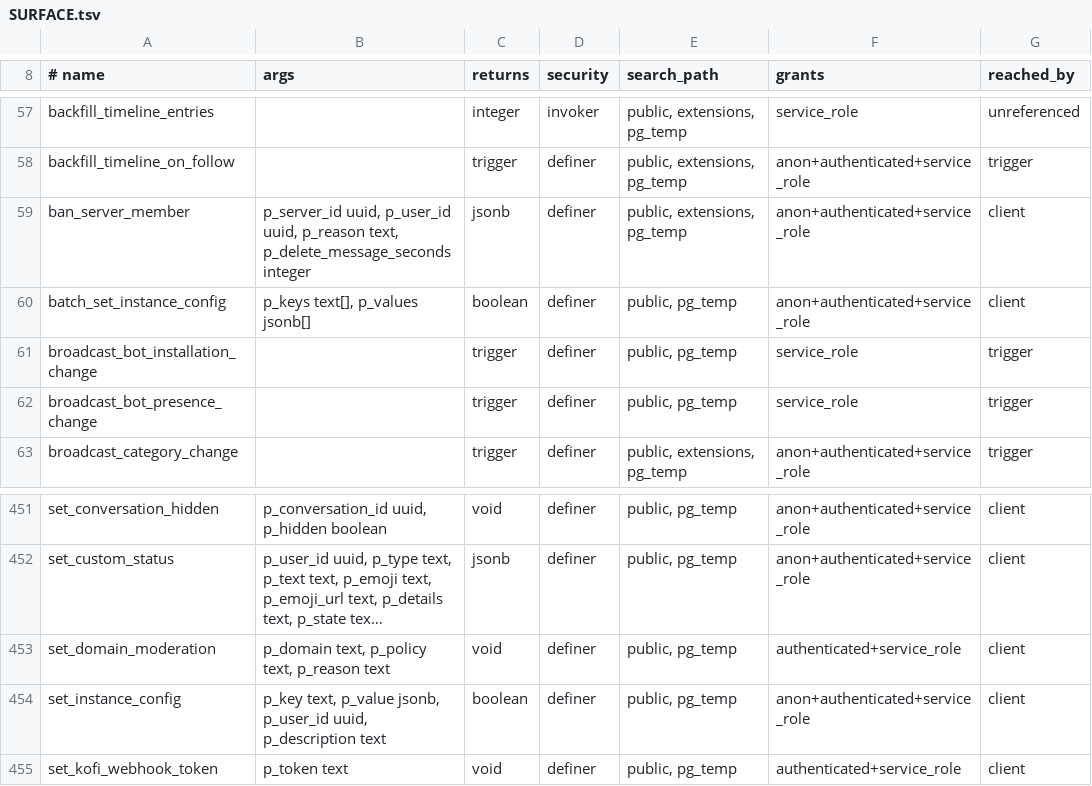
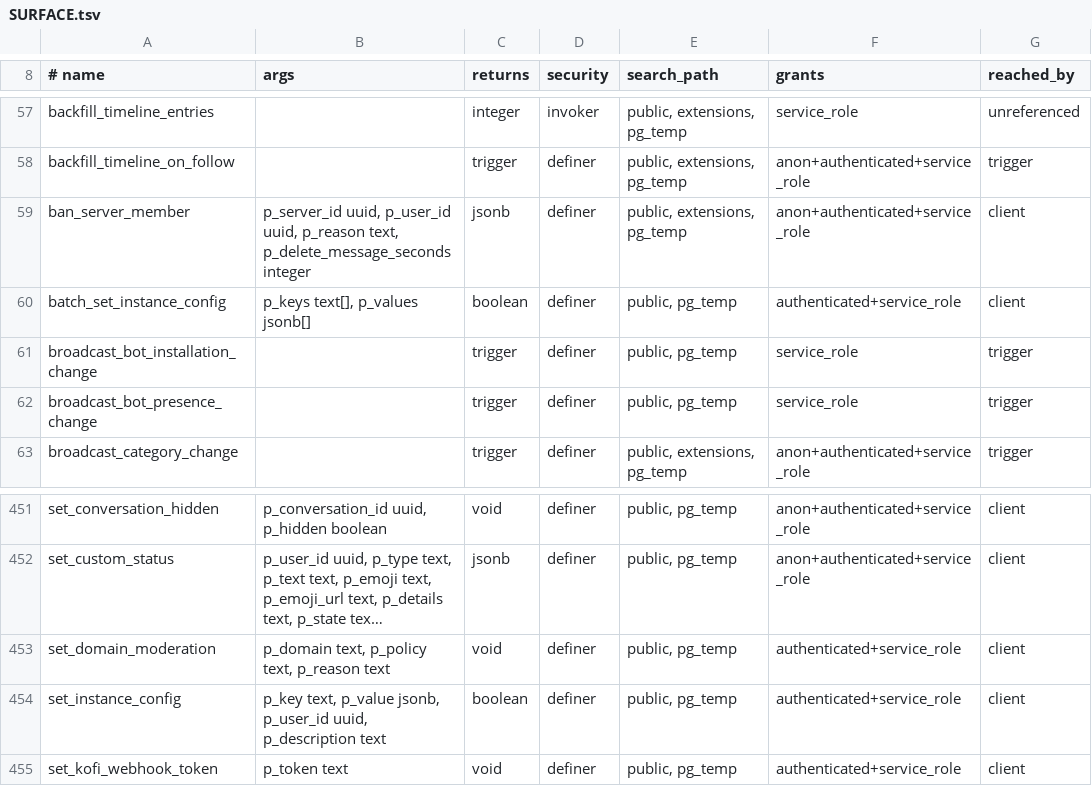
Before and after one commit to y4my4my4m/harmony, a TSV file: db_schema/SURFACE.tsv, drawn as a sheet; only a part is shown, gaps mark what is left out; long unchanged cells end in …; the diff names each change by its address in the sheet, - before the commit and + after, or states it on an @@ line.

Commit message:
fix(security): instance config writers require an admin caller
Production carried set_instance_config(p_admin_id, p_key, p_value,
p_description), a definer that trusted p_admin_id under the default
PUBLIC EXECUTE: anon rewrote any instance config key by naming an
admin's profile id, which is public. The client's signature
(p_key, p_value, p_user_id, p_description) did not exist there, so
single-key admin writes failed. The old overload is dropped; both
writers act as the caller, require an instance admin, record updated_by,
log config_change, and are executable by authenticated and service_role
only.

Migration 20261006750001, pgTAP 75_instance_config_writers.

```diff
--- a/db_schema/SURFACE.tsv
+++ b/db_schema/SURFACE.tsv
-F60 (grants): anon+authenticated+service_role
+F60 (grants): authenticated+service_role
-F454 (grants): anon+authenticated+service_role
+F454 (grants): authenticated+service_role
```
Also changed, not shown: db_schema/REACHABILITY.tsv, 2 other files.
